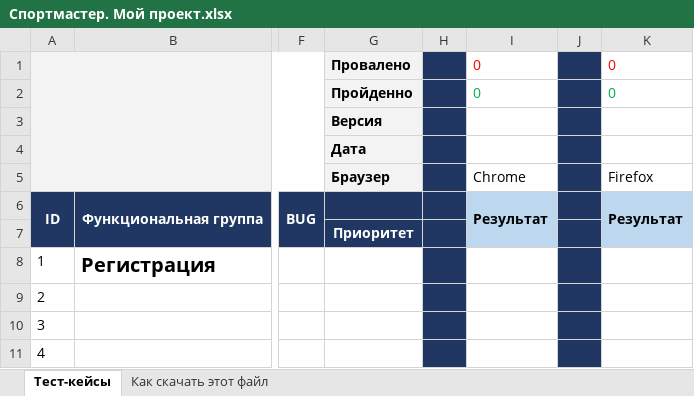
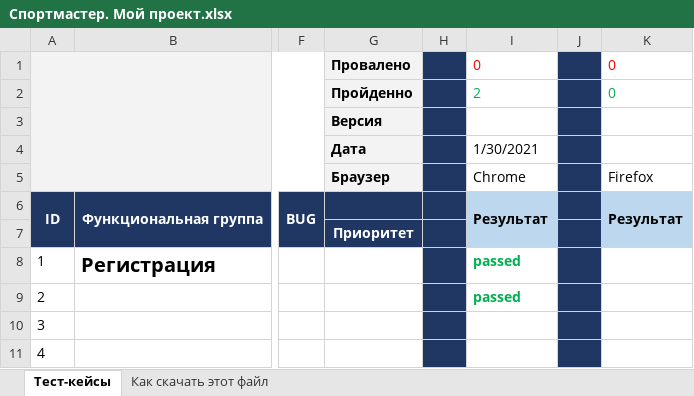
Before and after one commit to SurokMUFC/TestRepo, an Excel workbook: Спортмастер. Мой проект.xlsx, sheet Тест-кейсы, drawn as a sheet; only a part is shown, gaps mark what is left out; values as stored, in another font and other column widths than the file's, no borders; charts and pictures not drawn; the diff names each change by its address in the sheet, - before the commit and + after, or states it on an @@ line.

Commit message:
Version 1.01
Пройдено 2 теста

```diff
--- a/Спортмастер. Мой проект.xlsx (sheet Тест-кейсы)
+++ b/Спортмастер. Мой проект.xlsx (sheet Тест-кейсы)
-I2: 0
+I2: 2
-I4: (empty)
+I4: 1/30/2021
-I8:I9: (empty)
+I8:I9: passed
```
Also changed, not shown: charts or pictures.
